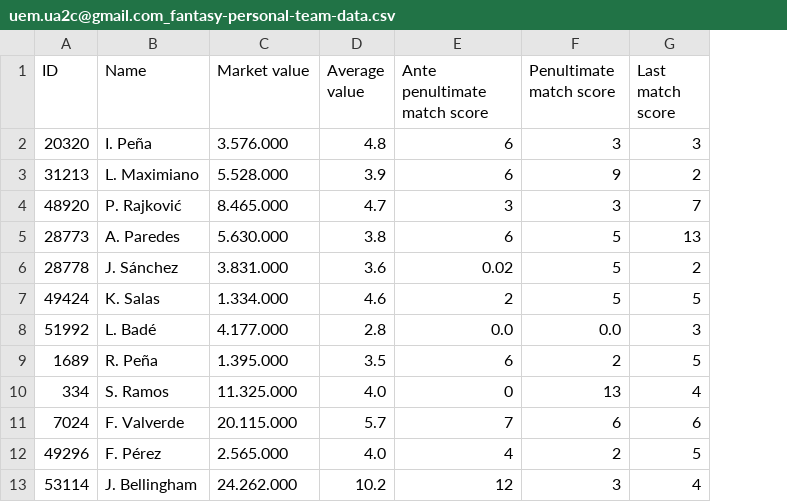
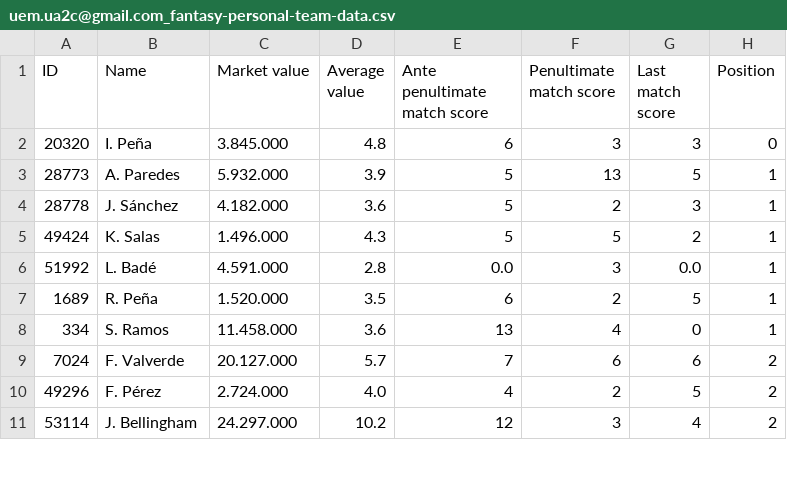
Before and after one commit to Proyecto-de-Computacion-grupo-2/mundo-deportivo-assistant, a CSV file: application/users/uem.ua2c@gmail.com_fantasy-personal-team-data.csv, drawn as a sheet; only a part is shown; removed rows and columns are numbered as before the commit, all else as after; the diff covers the shown part only; the diff names each change by its address in the sheet, - before the commit and + after, or states it on an @@ line.

Commit message:
Best lineup team is working

```diff
--- a/application/users/uem.ua2c@gmail.com_fantasy-personal-team-data.csv
+++ b/application/users/uem.ua2c@gmail.com_fantasy-personal-team-data.csv
+column H (Position), rows 2-11: 0 | 1 | 1 | 1 | 1 | 1 | 1 | 2 | 2 | 2
-C2 (Market value): 3.576.000
+C2 (Market value): 3.845.000
-row 3: 31213 | L. Maximiano | 5.528.000 | 3.9 | 6 | 9 | 2
-row 4: 48920 | P. Rajković | 8.465.000 | 4.7 | 3 | 3 | 7
-C3 (Market value): 5.630.000
+C3 (Market value): 5.932.000
-D3 (Average value): 3.8
+D3 (Average value): 3.9
-E3 (Ante penultimate match score): 6
+E3 (Ante penultimate match score): 5
-F3 (Penultimate match score): 5
+F3 (Penultimate match score): 13
-G3 (Last match score): 13
+G3 (Last match score): 5
-C4 (Market value): 3.831.000
+C4 (Market value): 4.182.000
-E4 (Ante penultimate match score): 0.02
+E4 (Ante penultimate match score): 5
-F4 (Penultimate match score): 5
+F4 (Penultimate match score): 2
-G4 (Last match score): 2
+G4 (Last match score): 3
-C5 (Market value): 1.334.000
+C5 (Market value): 1.496.000
-D5 (Average value): 4.6
+D5 (Average value): 4.3
-E5 (Ante penultimate match score): 2
+E5 (Ante penultimate match score): 5
-G5 (Last match score): 5
+G5 (Last match score): 2
-C6 (Market value): 4.177.000
+C6 (Market value): 4.591.000
-F6 (Penultimate match score): 0.0
+F6 (Penultimate match score): 3
-G6 (Last match score): 3
+G6 (Last match score): 0.0
-C7 (Market value): 1.395.000
+C7 (Market value): 1.520.000
-C8 (Market value): 11.325.000
+C8 (Market value): 11.458.000
-D8 (Average value): 4.0
+D8 (Average value): 3.6
-E8 (Ante penultimate match score): 0
+E8 (Ante penultimate match score): 13
-F8 (Penultimate match score): 13
+F8 (Penultimate match score): 4
-G8 (Last match score): 4
+G8 (Last match score): 0
-C9 (Market value): 20.115.000
+C9 (Market value): 20.127.000
-C10 (Market value): 2.565.000
+C10 (Market value): 2.724.000
-C11 (Market value): 24.262.000
+C11 (Market value): 24.297.000
```
Also changed, not shown: 3 removed rows and 10 edited cells elsewhere in this file, 14 other files.
